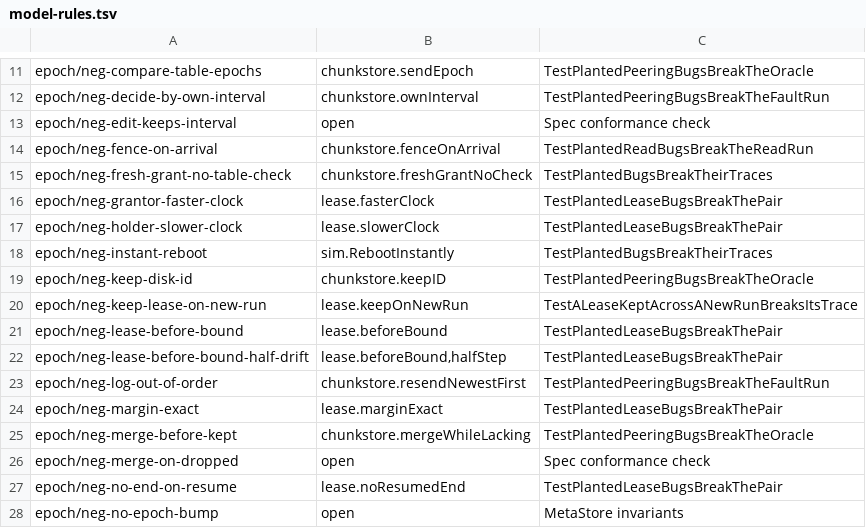
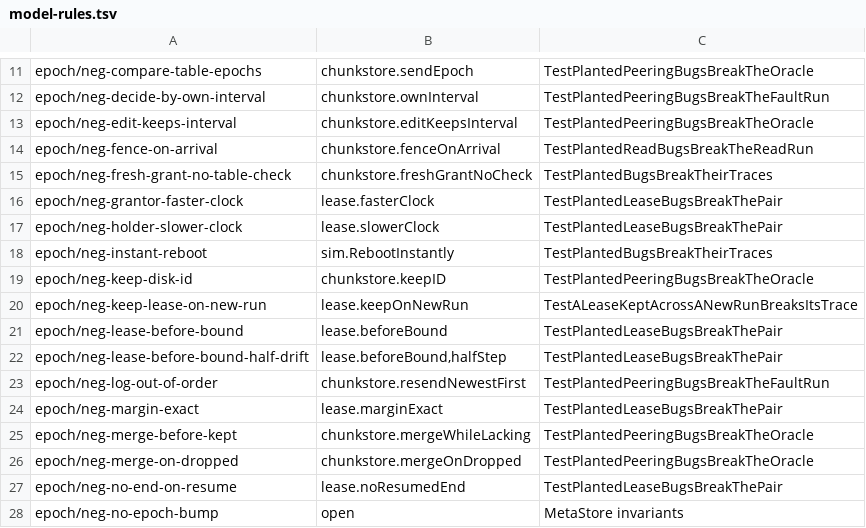
Before and after one commit to nvcnvn/rock-solid, a TSV file: scripts/model-rules.tsv, drawn as a sheet; only a part is shown, gaps mark what is left out.

```diff
--- a/scripts/model-rules.tsv
+++ b/scripts/model-rules.tsv
@@ -12,3 +12,3 @@ epoch/neg-compare-table-epochs	chunkstore.sendEpoch	TestPlantedPeeringBugsBreakT
 epoch/neg-decide-by-own-interval	chunkstore.ownInterval	TestPlantedPeeringBugsBreakTheFaultRun
-epoch/neg-edit-keeps-interval	open	Spec conformance check
+epoch/neg-edit-keeps-interval	chunkstore.editKeepsInterval	TestPlantedPeeringBugsBreakTheOracle
 epoch/neg-fence-on-arrival	chunkstore.fenceOnArrival	TestPlantedReadBugsBreakTheReadRun
@@ -25,3 +25,3 @@ epoch/neg-margin-exact	lease.marginExact	TestPlantedLeaseBugsBreakThePair
 epoch/neg-merge-before-kept	chunkstore.mergeWhileLacking	TestPlantedPeeringBugsBreakTheOracle
-epoch/neg-merge-on-dropped	open	Spec conformance check
+epoch/neg-merge-on-dropped	chunkstore.mergeOnDropped	TestPlantedPeeringBugsBreakTheOracle
 epoch/neg-no-end-on-resume	lease.noResumedEnd	TestPlantedLeaseBugsBreakThePair
```
Also changed, not shown: 6 other files.
